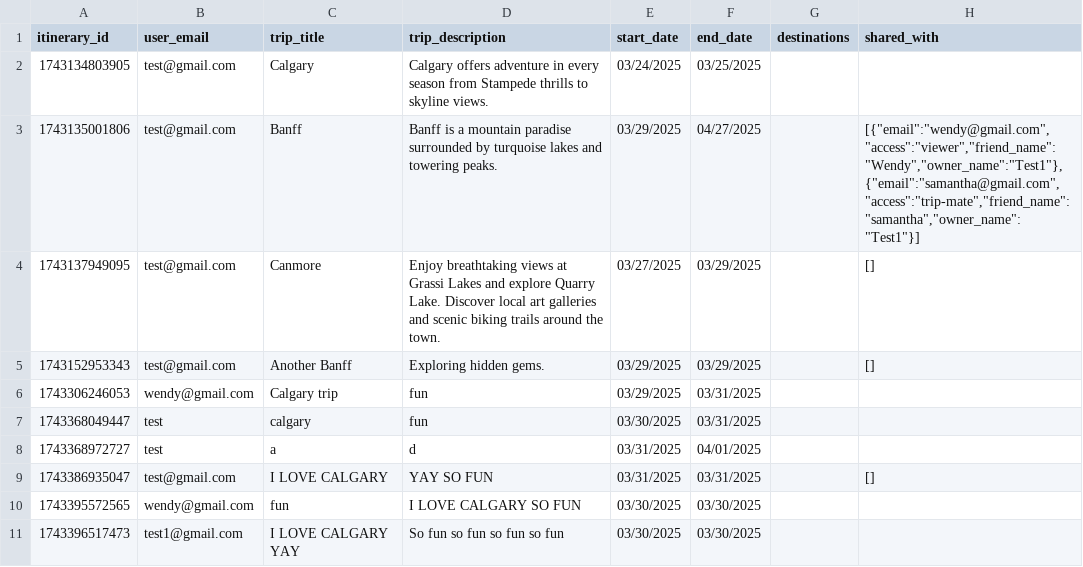
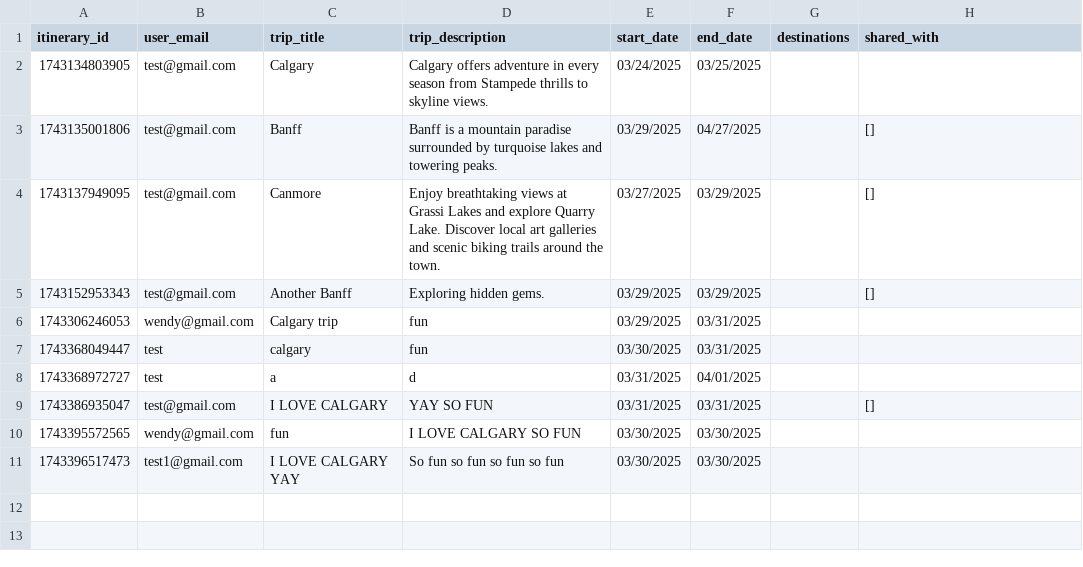
Before and after one commit to fion-lei/roamio, a CSV file: backend/data/itineraries.csv, drawn as a sheet.

```diff
--- a/backend/data/itineraries.csv
+++ b/backend/data/itineraries.csv
@@ -2,3 +2,3 @@ itinerary_id,user_email,trip_title,trip_description,start_date,end_date,destinat
 1743134803905,test@gmail.com,Calgary,Calgary offers adventure in every season from Stampede thrills to skyline views.,03/24/2025,03/25/2025,,
-1743135001806,test@gmail.com,Banff,Banff is a mountain paradise surrounded by turquoise lakes and towering peaks.,03/29/2025,04/27/2025,,"[{""email"":""wendy@gmail.com"",""access"":""viewer"",""friend_name"":""Wendy"",""owner_name"":""Test1""},{""email"":""samantha@gmail.com"",""access"":""trip-mate"",""friend_name"":""samantha"",""owner_name"":""Test1""}]"
+1743135001806,test@gmail.com,Banff,Banff is a mountain paradise surrounded by turquoise lakes and towering peaks.,03/29/2025,04/27/2025,,[]
 1743137949095,test@gmail.com,Canmore,Enjoy breathtaking views at Grassi Lakes and explore Quarry Lake. Discover local art galleries and scenic biking trails around the town.,03/27/2025,03/29/2025,,[]
```
Also changed, not shown: backend/data/events.csv, backend/data/users.csv, 2 other files.
